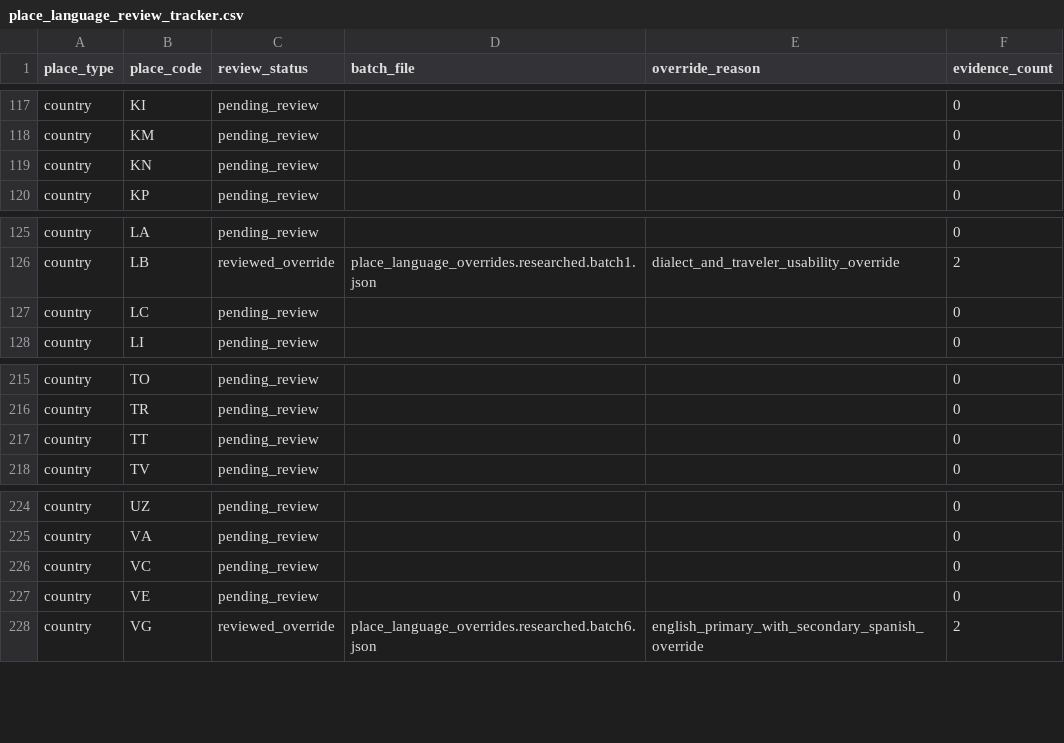
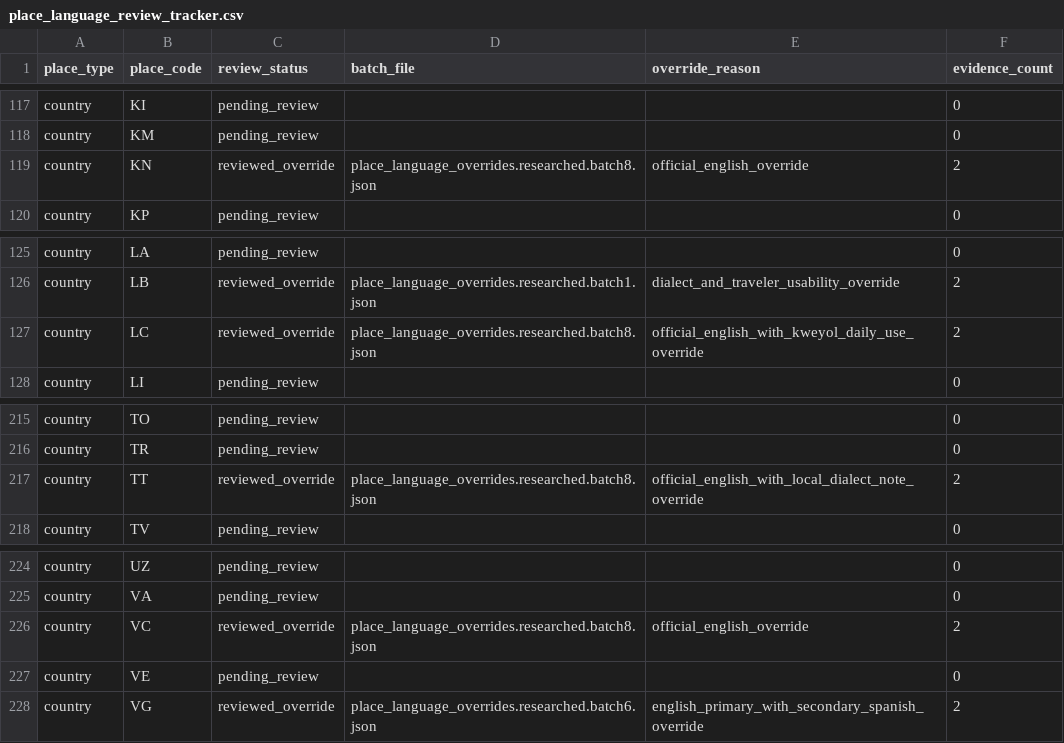
Before and after one commit to iitslamaa/travel-adventure-finder, a CSV file: packages/data/research/place_language_review_tracker.csv, drawn as a sheet; only a part is shown, gaps mark what is left out; the diff covers the shown part only.

Commit message:
Finalize language compatibility scoring + dataset wiring

```diff
--- a/packages/data/research/place_language_review_tracker.csv
+++ b/packages/data/research/place_language_review_tracker.csv
@@ -118,3 +118,3 @@ country,KI,pending_review,,,0
 country,KM,pending_review,,,0
-country,KN,pending_review,,,0
+country,KN,reviewed_override,place_language_overrides.researched.batch8.json,official_english_override,2
 country,KP,pending_review,,,0
@@ -126,3 +126,3 @@ country,LA,pending_review,,,0
 country,LB,reviewed_override,place_language_overrides.researched.batch1.json,dialect_and_traveler_usability_override,2
-country,LC,pending_review,,,0
+country,LC,reviewed_override,place_language_overrides.researched.batch8.json,official_english_with_kweyol_daily_use_override,2
 country,LI,pending_review,,,0
@@ -216,3 +216,3 @@ country,TO,pending_review,,,0
 country,TR,pending_review,,,0
-country,TT,pending_review,,,0
+country,TT,reviewed_override,place_language_overrides.researched.batch8.json,official_english_with_local_dialect_note_override,2
 country,TV,pending_review,,,0
@@ -225,3 +225,3 @@ country,UZ,pending_review,,,0
 country,VA,pending_review,,,0
-country,VC,pending_review,,,0
+country,VC,reviewed_override,place_language_overrides.researched.batch8.json,official_english_override,2
 country,VE,pending_review,,,0
```
Also changed, not shown: 24 edited cells elsewhere in this file, 4 other files.
